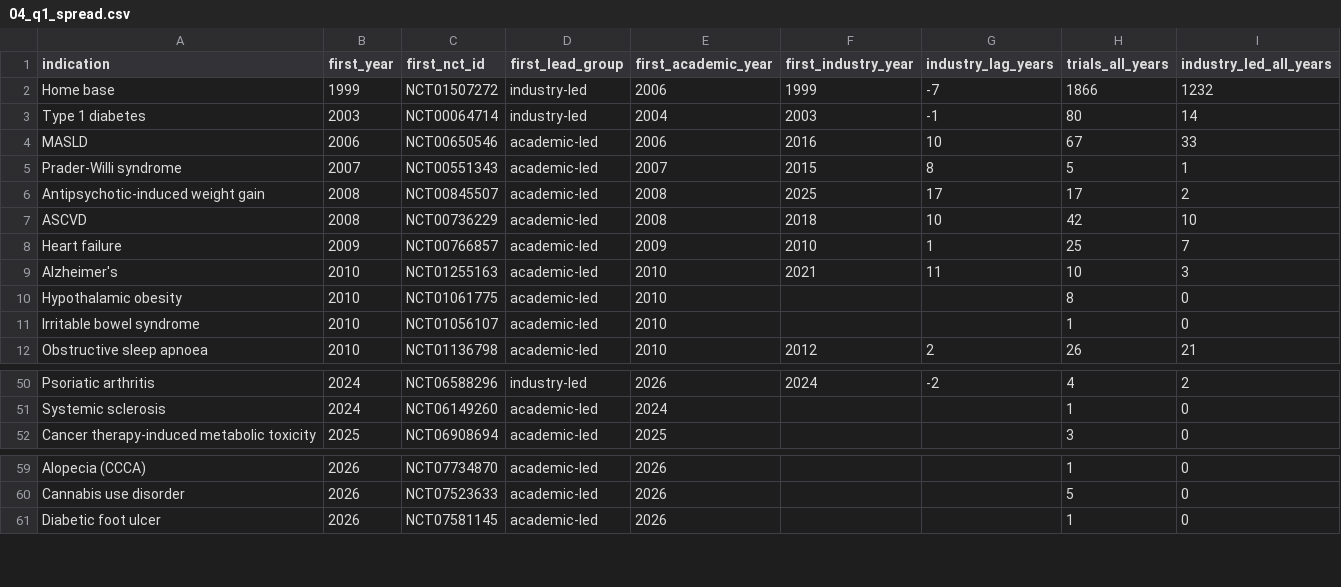
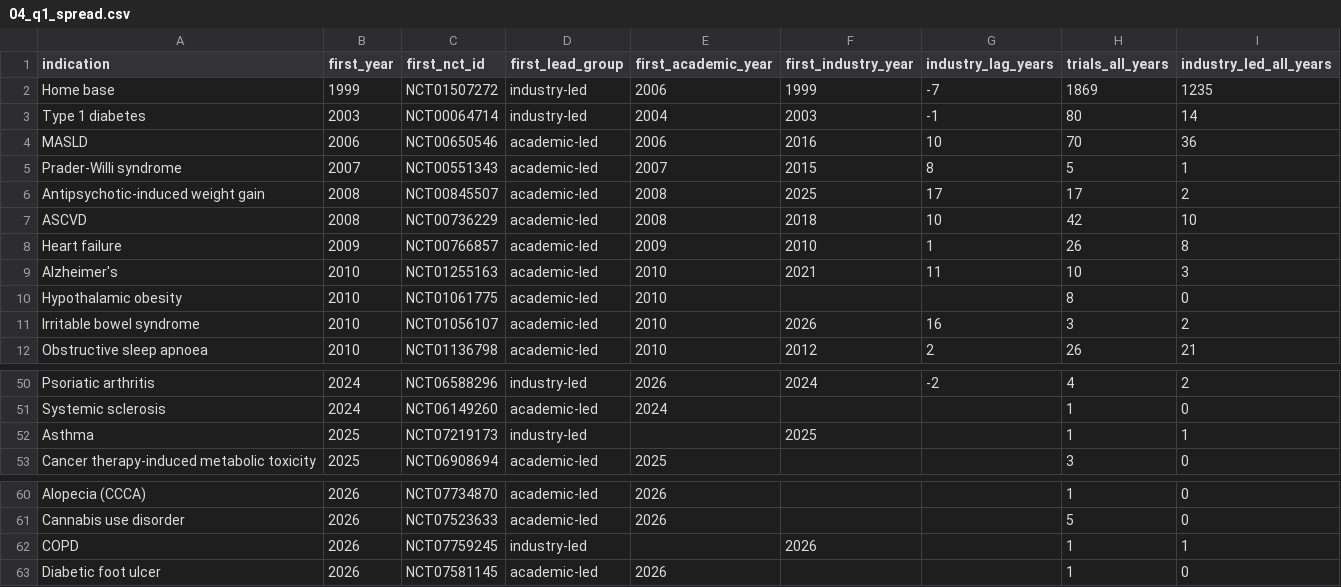
Before and after one commit to florencehsieh/glp1-beyond-diabetes, a CSV file: data/results/04_q1_spread.csv, drawn as a sheet; only a part is shown, gaps mark what is left out.

```diff
--- a/data/results/04_q1_spread.csv
+++ b/data/results/04_q1_spread.csv
@@ -1,5 +1,5 @@
 indication,first_year,first_nct_id,first_lead_group,first_academic_year,first_industry_year,industry_lag_years,trials_all_years,industry_led_all_years
-Home base,1999,NCT01507272,industry-led,2006,1999,-7,1866,1232
+Home base,1999,NCT01507272,industry-led,2006,1999,-7,1869,1235
 Type 1 diabetes,2003,NCT00064714,industry-led,2004,2003,-1,80,14
-MASLD,2006,NCT00650546,academic-led,2006,2016,10,67,33
+MASLD,2006,NCT00650546,academic-led,2006,2016,10,70,36
 Prader-Willi syndrome,2007,NCT00551343,academic-led,2007,2015,8,5,1
@@ -7,6 +7,6 @@ Antipsychotic-induced weight gain,2008,NCT00845507,academic-led,2008,2025,17,17,
 ASCVD,2008,NCT00736229,academic-led,2008,2018,10,42,10
-Heart failure,2009,NCT00766857,academic-led,2009,2010,1,25,7
+Heart failure,2009,NCT00766857,academic-led,2009,2010,1,26,8
 Alzheimer's,2010,NCT01255163,academic-led,2010,2021,11,10,3
 Hypothalamic obesity,2010,NCT01061775,academic-led,2010,,,8,0
-Irritable bowel syndrome,2010,NCT01056107,academic-led,2010,,,1,0
+Irritable bowel syndrome,2010,NCT01056107,academic-led,2010,2026,16,3,2
 Obstructive sleep apnoea,2010,NCT01136798,academic-led,2010,2012,2,26,21
@@ -51,2 +51,3 @@ Psoriatic arthritis,2024,NCT06588296,industry-led,2026,2024,-2,4,2
 Systemic sclerosis,2024,NCT06149260,academic-led,2024,,,1,0
+Asthma,2025,NCT07219173,industry-led,,2025,,1,1
 Cancer therapy-induced metabolic toxicity,2025,NCT06908694,academic-led,2025,,,3,0
@@ -60,2 +61,3 @@ Alopecia (CCCA),2026,NCT07734870,academic-led,2026,,,1,0
 Cannabis use disorder,2026,NCT07523633,academic-led,2026,,,5,0
+COPD,2026,NCT07759245,industry-led,,2026,,1,1
 Diabetic foot ulcer,2026,NCT07581145,academic-led,2026,,,1,0
```
Also changed, not shown: data/results/03_trial_indications.csv, data/results/05_q2_white_space.csv, 8 other files.
